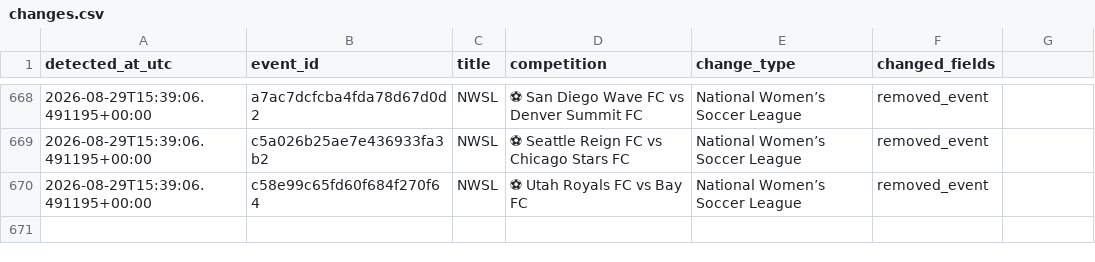
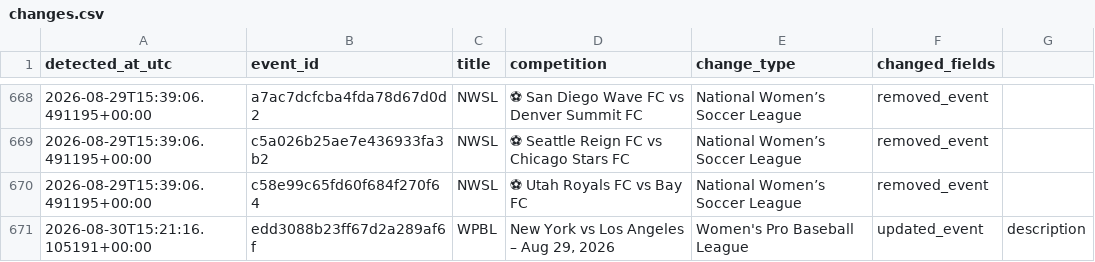
Before and after one commit to lemon-pie-now/her-match-automation, a CSV file: data/changes.csv, drawn as a sheet; only a part is shown, gaps mark what is left out; the diff names each change by its address in the sheet, - before the commit and + after, or states it on an @@ line.

```diff
--- a/data/changes.csv
+++ b/data/changes.csv
+row 671: 2026-08-30T15:21:16.105191+00:00 | edd3088b23ff67d2a289af6f | WPBL | New York vs Los Angeles – Aug 29, 2026 | Women's Pro Baseball League | updated_event | description
```
Also changed, not shown: data/events.csv, 2 other files.
